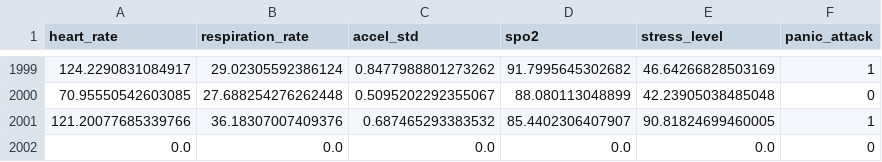
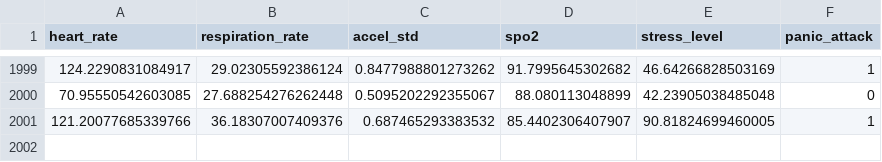
Before and after one commit to AlexDcoder/Modelo_IA_Ataque_de_Panico, a CSV file: backend/panic_attack_data_improved.csv, drawn as a sheet; only a part is shown, gaps mark what is left out; the diff names each change by its address in the sheet, - before the commit and + after, or states it on an @@ line.

```diff
--- a/backend/panic_attack_data_improved.csv
+++ b/backend/panic_attack_data_improved.csv
-row 2002: 0.0 | 0.0 | 0.0 | 0.0 | 0.0 | 0
```
Also changed, not shown: 3 other files.
